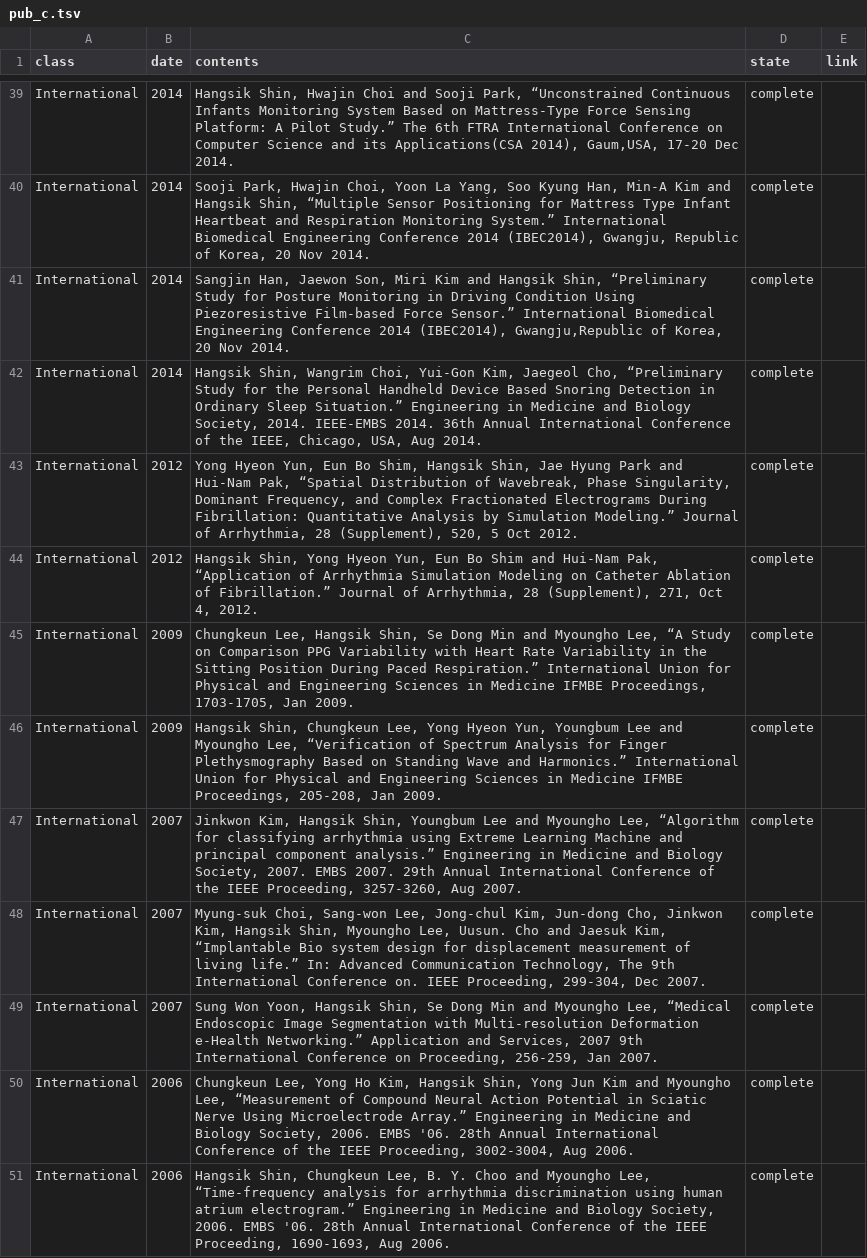
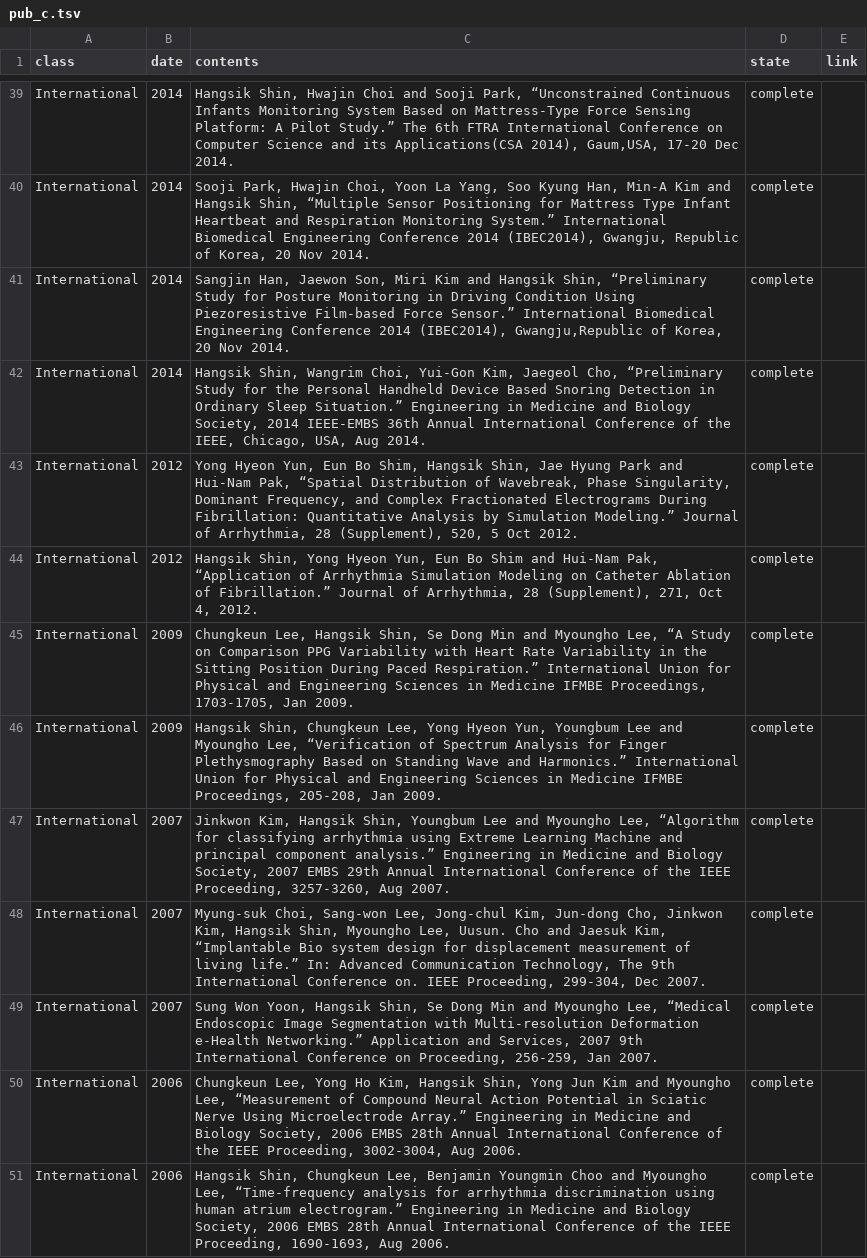
Before and after one commit to thisisyjin/dlab-amc.github.io, a TSV file: _data/sheets/pub_c.tsv, drawn as a sheet; only a part is shown, gaps mark what is left out; the diff covers the shown part only.

```diff
--- a/_data/sheets/pub_c.tsv
+++ b/_data/sheets/pub_c.tsv
@@ -41,3 +41,3 @@ International	2014	Sooji Park, Hwajin Choi, Yoon La Yang, Soo Kyung Han, Min-A K
 International	2014	Sangjin Han, Jaewon Son, Miri Kim and Hangsik Shin, “Preliminary Study for Posture Monitoring in Driving Condition Using Piezoresistive Film-based Force Sensor.” International Biomedical Engineering Conference 2014 (IBEC2014), Gwangju,Republic of Korea, 20 Nov 2014. 	complete	
-International	2014	Hangsik Shin, Wangrim Choi, Yui-Gon Kim, Jaegeol Cho, “Preliminary Study for the Personal Handheld Device Based Snoring Detection in Ordinary Sleep Situation.” Engineering in Medicine and Biology Society, 2014. IEEE-EMBS 2014. 36th Annual International Conference of the IEEE, Chicago, USA, Aug 2014. 	complete	
+International	2014	Hangsik Shin, Wangrim Choi, Yui-Gon Kim, Jaegeol Cho, “Preliminary Study for the Personal Handheld Device Based Snoring Detection in Ordinary Sleep Situation.” Engineering in Medicine and Biology Society, 2014 IEEE-EMBS 36th Annual International Conference of the IEEE, Chicago, USA, Aug 2014. 	complete	
 International	2012	Yong Hyeon Yun, Eun Bo Shim, Hangsik Shin, Jae Hyung Park and Hui-Nam Pak, “Spatial Distribution of Wavebreak, Phase Singularity, Dominant Frequency, and Complex Fractionated Electrograms During Fibrillation: Quantitative Analysis by Simulation Modeling.” Journal of Arrhythmia, 28 (Supplement), 520, 5 Oct 2012. 	complete	
@@ -46,6 +46,6 @@ International	2009	Chungkeun Lee, Hangsik Shin, Se Dong Min and Myoungho Lee,
 International	2009	Hangsik Shin, Chungkeun Lee, Yong Hyeon Yun, Youngbum Lee and Myoungho Lee, “Verification of Spectrum Analysis for Finger Plethysmography Based on Standing Wave and Harmonics.” International Union for Physical and Engineering Sciences in Medicine IFMBE Proceedings, 205-208, Jan 2009. 	complete	
-International	2007	Jinkwon Kim, Hangsik Shin, Youngbum Lee and Myoungho Lee, “Algorithm for classifying arrhythmia using Extreme Learning Machine and principal component analysis.” Engineering in Medicine and Biology Society, 2007. EMBS 2007. 29th Annual International Conference of the IEEE Proceeding, 3257-3260, Aug 2007. 	complete	
+International	2007	Jinkwon Kim, Hangsik Shin, Youngbum Lee and Myoungho Lee, “Algorithm for classifying arrhythmia using Extreme Learning Machine and principal component analysis.” Engineering in Medicine and Biology Society, 2007 EMBS 29th Annual International Conference of the IEEE Proceeding, 3257-3260, Aug 2007. 	complete	
 International	2007	Myung-suk Choi, Sang-won Lee, Jong-chul Kim, Jun-dong Cho, Jinkwon Kim, Hangsik Shin, Myoungho Lee, Uusun. Cho and Jaesuk Kim, “Implantable Bio system design for displacement measurement of living life.” In: Advanced Communication Technology, The 9th International Conference on. IEEE Proceeding, 299-304, Dec 2007. 	complete	
 International	2007	Sung Won Yoon, Hangsik Shin, Se Dong Min and Myoungho Lee, “Medical Endoscopic Image Segmentation with Multi-resolution Deformation e-Health Networking.” Application and Services, 2007 9th International Conference on Proceeding, 256-259, Jan 2007. 	complete	
-International	2006	Chungkeun Lee, Yong Ho Kim, Hangsik Shin, Yong Jun Kim and Myoungho Lee, “Measurement of Compound Neural Action Potential in Sciatic Nerve Using Microelectrode Array.” Engineering in Medicine and Biology Society, 2006. EMBS '06. 28th Annual International Conference of the IEEE Proceeding, 3002-3004, Aug 2006. 	complete	
-International	2006	Hangsik Shin, Chungkeun Lee, B. Y. Choo and Myoungho Lee, “Time-frequency analysis for arrhythmia discrimination using human atrium electrogram.” Engineering in Medicine and Biology Society, 2006. EMBS '06. 28th Annual International Conference of the IEEE Proceeding, 1690-1693, Aug 2006. 	complete	
+International	2006	Chungkeun Lee, Yong Ho Kim, Hangsik Shin, Yong Jun Kim and Myoungho Lee, “Measurement of Compound Neural Action Potential in Sciatic Nerve Using Microelectrode Array.” Engineering in Medicine and Biology Society, 2006 EMBS 28th Annual International Conference of the IEEE Proceeding, 3002-3004, Aug 2006. 	complete	
+International	2006	Hangsik Shin, Chungkeun Lee, Benjamin Youngmin Choo and Myoungho Lee, “Time-frequency analysis for arrhythmia discrimination using human atrium electrogram.” Engineering in Medicine and Biology Society, 2006 EMBS 28th Annual International Conference of the IEEE Proceeding, 1690-1693, Aug 2006. 	complete	
```
Also changed, not shown: 4 edited cells elsewhere in this file, _data/sheets/pub_j.tsv, 2 other files.
